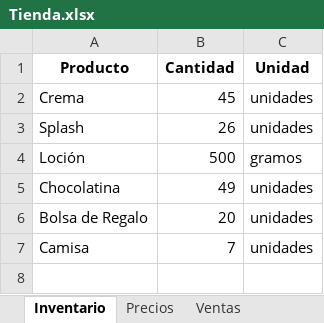
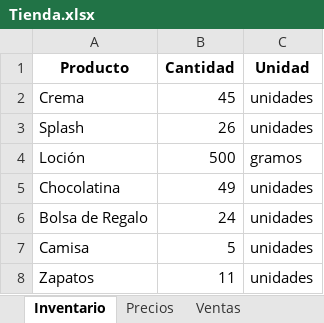
Before and after one commit to lucurban/TiendApp, an Excel workbook: Tienda.xlsx, sheet Inventario, drawn as a sheet; values as stored, in another font and other column widths than the file's, no borders; the diff names each change by its address in the sheet, - before the commit and + after, or states it on an @@ line.

```diff
--- a/Tienda.xlsx (sheet Inventario)
+++ b/Tienda.xlsx (sheet Inventario)
-B6 (Cantidad): 20
+B6 (Cantidad): 24
-B7 (Cantidad): 7
+B7 (Cantidad): 5
+row 8: Zapatos | 11 | unidades
```
Also changed, not shown: sheet Ventas, sheet Precios, 1 other file.
